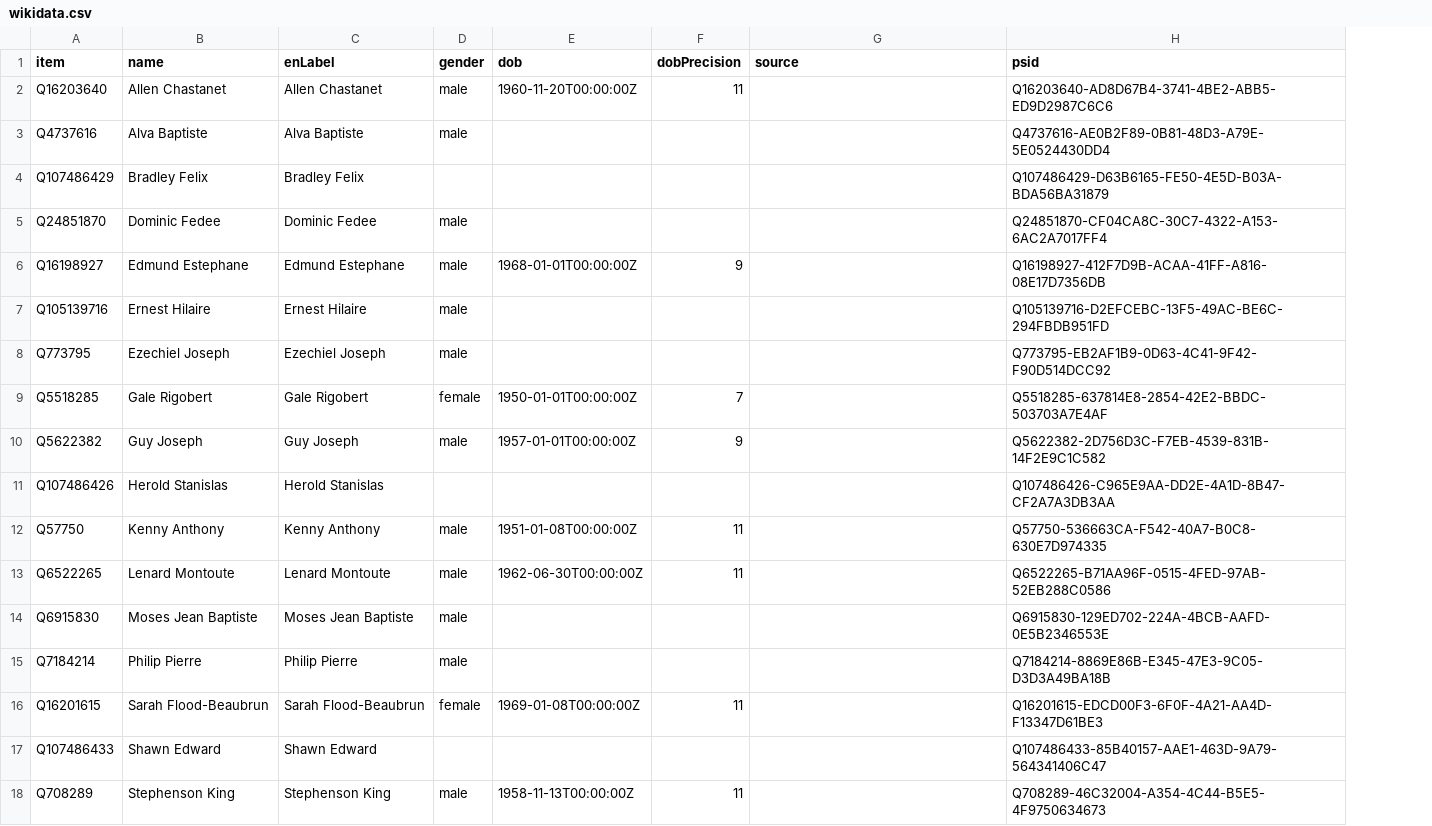
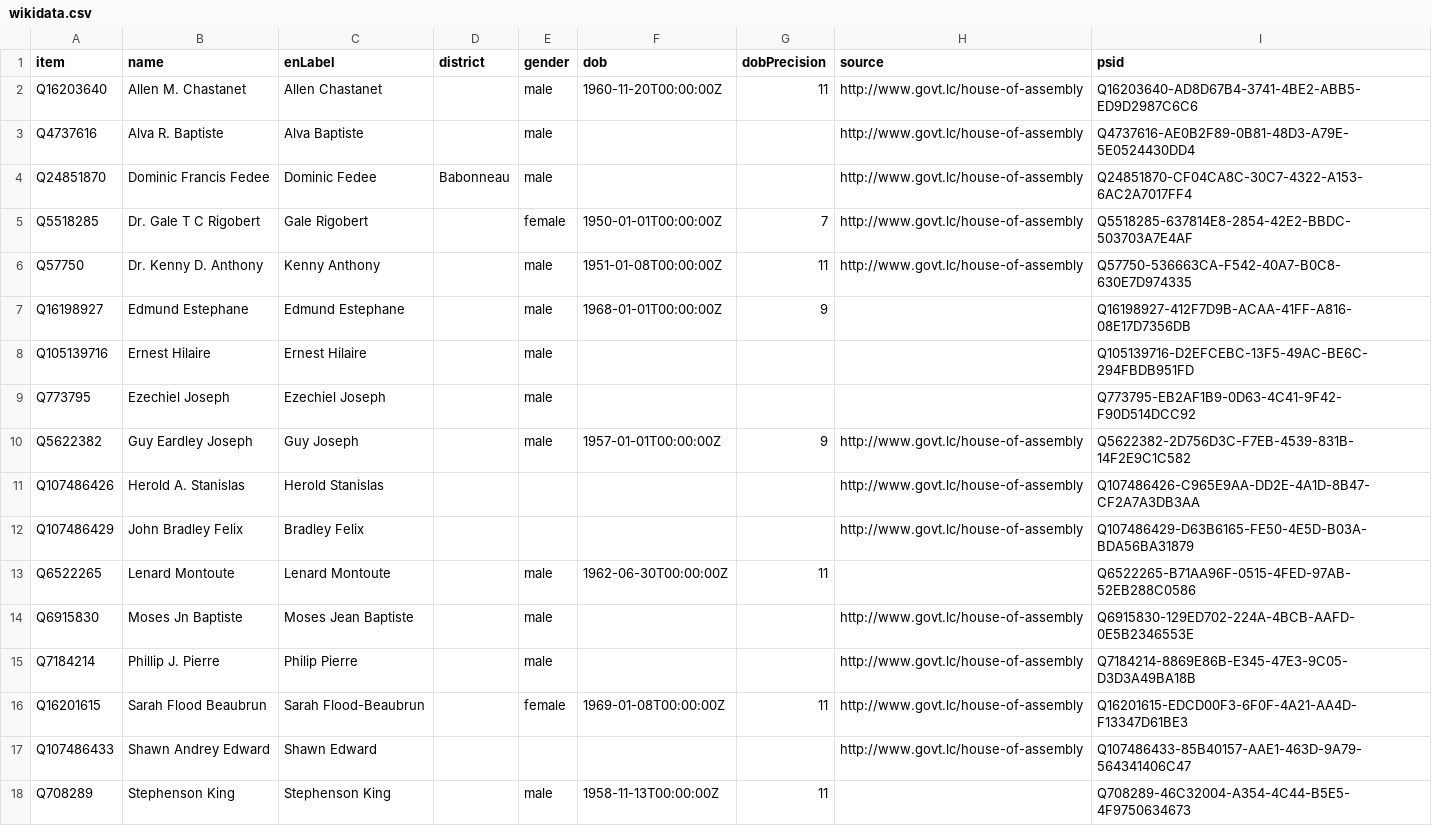
Before and after one commit to every-politician-scrapers/st-lucia-assembly, a CSV file: data/wikidata.csv, drawn as a sheet; removed rows and columns are numbered as before the commit, all else as after; the diff names each change by its address in the sheet, - before the commit and + after, or states it on an @@ line.

Commit message:
refresh data

```diff
--- a/data/wikidata.csv
+++ b/data/wikidata.csv
+column D (district), row 4: Babonneau
-B2 (name): Allen Chastanet
+B2 (name): Allen M. Chastanet
-H2:H3 (source): (empty)
+H2:H3 (source): http://www.govt.lc/house-of-assembly
-B3 (name): Alva Baptiste
+B3 (name): Alva R. Baptiste
-row 4: Q107486429 | Bradley Felix | Bradley Felix |  |  |  |  | Q107486429-D63B6165-FE50-4E5D-B03A-BDA56BA31879
-B4 (name): Dominic Fedee
+B4 (name): Dominic Francis Fedee
-H4 (source): (empty)
+H4 (source): http://www.govt.lc/house-of-assembly
+row 5: Q5518285 | Dr. Gale T C Rigobert | Gale Rigobert |  | female | 1950-01-01T00:00:00Z | 7 | http://www.govt.lc/house-of-assembly | Q5518285-637814E8-2854-42E2-BBDC-503703A7E4AF
+row 6: Q57750 | Dr. Kenny D. Anthony | Kenny Anthony |  | male | 1951-01-08T00:00:00Z | 11 | http://www.govt.lc/house-of-assembly | Q57750-536663CA-F542-40A7-B0C8-630E7D974335
-row 9: Q5518285 | Gale Rigobert | Gale Rigobert | female | 1950-01-01T00:00:00Z | 7 |  | Q5518285-637814E8-2854-42E2-BBDC-503703A7E4AF
-B10 (name): Guy Joseph
+B10 (name): Guy Eardley Joseph
-H10:H11 (source): (empty)
+H10:H11 (source): http://www.govt.lc/house-of-assembly
-B11 (name): Herold Stanislas
+B11 (name): Herold A. Stanislas
-row 12: Q57750 | Kenny Anthony | Kenny Anthony | male | 1951-01-08T00:00:00Z | 11 |  | Q57750-536663CA-F542-40A7-B0C8-630E7D974335
+row 12: Q107486429 | John Bradley Felix | Bradley Felix |  |  |  |  | http://www.govt.lc/house-of-assembly | Q107486429-D63B6165-FE50-4E5D-B03A-BDA56BA31879
-B14 (name): Moses Jean Baptiste
+B14 (name): Moses Jn Baptiste
-H14:H17 (source): (empty)
+H14:H17 (source): http://www.govt.lc/house-of-assembly
-B15 (name): Philip Pierre
+B15 (name): Phillip J. Pierre
-B16 (name): Sarah Flood-Beaubrun
+B16 (name): Sarah Flood Beaubrun
-B17 (name): Shawn Edward
+B17 (name): Shawn Andrey Edward
```
Also changed, not shown: data/diff.csv.
